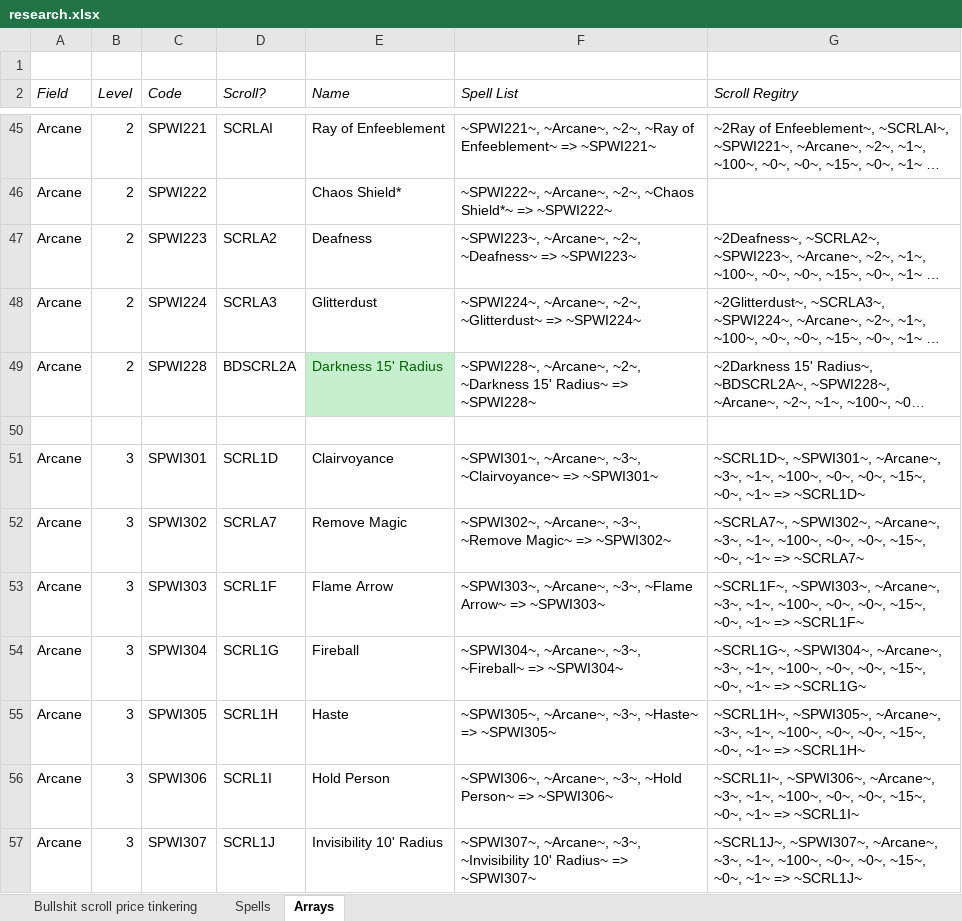
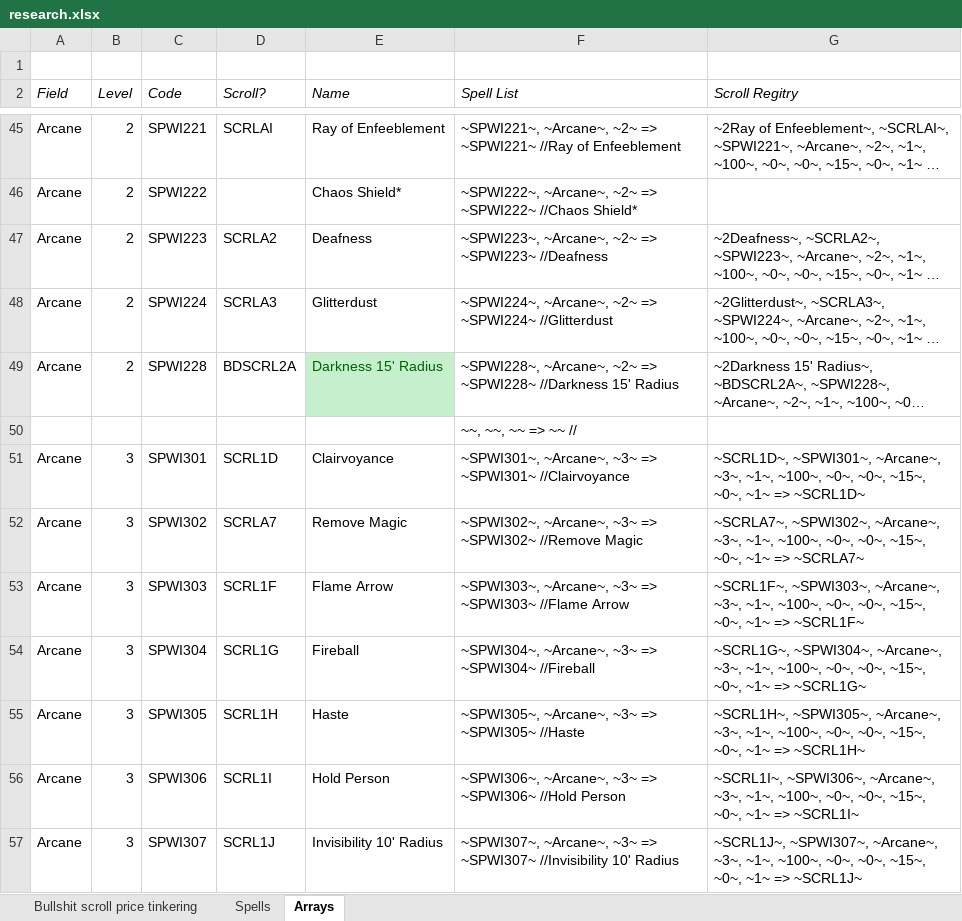
Before and after one commit to BardezAnAvatar/BGEE-Caster-Crafting, an Excel workbook: .research/research.xlsx, sheet Arrays, drawn as a sheet; only a part is shown, gaps mark what is left out; long unchanged cells end in …; values as stored, in another font and other column widths than the file's, no borders; the diff covers the shown part only; the diff names each change by its address in the sheet, - before the commit and + after, or states it on an @@ line.

Commit message:
Update the spell list (and just the spell list) for BG1EE

```diff
--- a/.research/research.xlsx (sheet Arrays)
+++ b/.research/research.xlsx (sheet Arrays)
-F45 (Spell List): ~SPWI221~, ~Arcane~, ~2~, ~Ray of Enfeeblement~ => ~SPWI221~
+F45 (Spell List): ~SPWI221~, ~Arcane~, ~2~ => ~SPWI221~ //Ray of Enfeeblement
-F46 (Spell List): ~SPWI222~, ~Arcane~, ~2~, ~Chaos Shield*~ => ~SPWI222~
+F46 (Spell List): ~SPWI222~, ~Arcane~, ~2~ => ~SPWI222~ //Chaos Shield*
-F47 (Spell List): ~SPWI223~, ~Arcane~, ~2~, ~Deafness~ => ~SPWI223~
+F47 (Spell List): ~SPWI223~, ~Arcane~, ~2~ => ~SPWI223~ //Deafness
-F48 (Spell List): ~SPWI224~, ~Arcane~, ~2~, ~Glitterdust~ => ~SPWI224~
+F48 (Spell List): ~SPWI224~, ~Arcane~, ~2~ => ~SPWI224~ //Glitterdust
-F49 (Spell List): ~SPWI228~, ~Arcane~, ~2~, ~Darkness 15' Radius~ => ~SPWI228~
+F49 (Spell List): ~SPWI228~, ~Arcane~, ~2~ => ~SPWI228~ //Darkness 15' Radius
-F50 (Spell List): (empty)
+F50 (Spell List): ~~, ~~, ~~ => ~~ //
-F51 (Spell List): ~SPWI301~, ~Arcane~, ~3~, ~Clairvoyance~ => ~SPWI301~
+F51 (Spell List): ~SPWI301~, ~Arcane~, ~3~ => ~SPWI301~ //Clairvoyance
-F52 (Spell List): ~SPWI302~, ~Arcane~, ~3~, ~Remove Magic~ => ~SPWI302~
+F52 (Spell List): ~SPWI302~, ~Arcane~, ~3~ => ~SPWI302~ //Remove Magic
-F53 (Spell List): ~SPWI303~, ~Arcane~, ~3~, ~Flame Arrow~ => ~SPWI303~
+F53 (Spell List): ~SPWI303~, ~Arcane~, ~3~ => ~SPWI303~ //Flame Arrow
-F54 (Spell List): ~SPWI304~, ~Arcane~, ~3~, ~Fireball~ => ~SPWI304~
+F54 (Spell List): ~SPWI304~, ~Arcane~, ~3~ => ~SPWI304~ //Fireball
-F55 (Spell List): ~SPWI305~, ~Arcane~, ~3~, ~Haste~ => ~SPWI305~
+F55 (Spell List): ~SPWI305~, ~Arcane~, ~3~ => ~SPWI305~ //Haste
-F56 (Spell List): ~SPWI306~, ~Arcane~, ~3~, ~Hold Person~ => ~SPWI306~
+F56 (Spell List): ~SPWI306~, ~Arcane~, ~3~ => ~SPWI306~ //Hold Person
-F57 (Spell List): ~SPWI307~, ~Arcane~, ~3~, ~Invisibility 10' Radius~ => ~SPWI307~
+F57 (Spell List): ~SPWI307~, ~Arcane~, ~3~ => ~SPWI307~ //Invisibility 10' Radius
```
Also changed, not shown: 248 edited cells elsewhere in this sheet, 1 other file.
